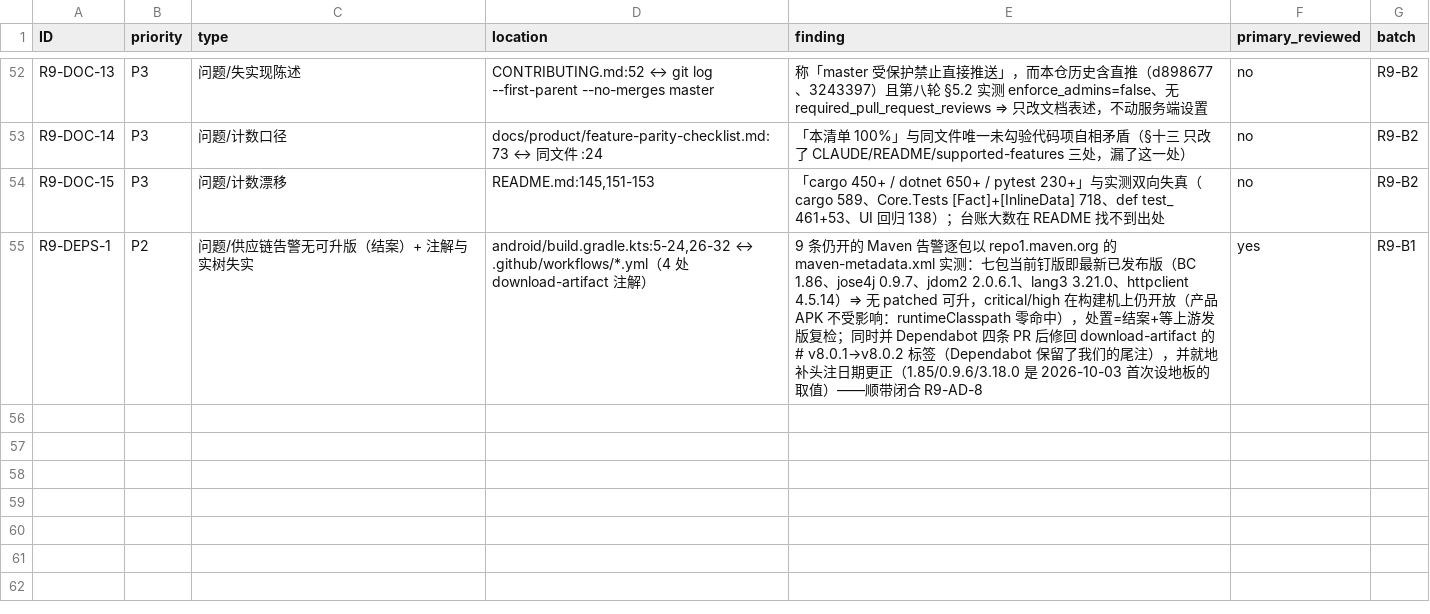
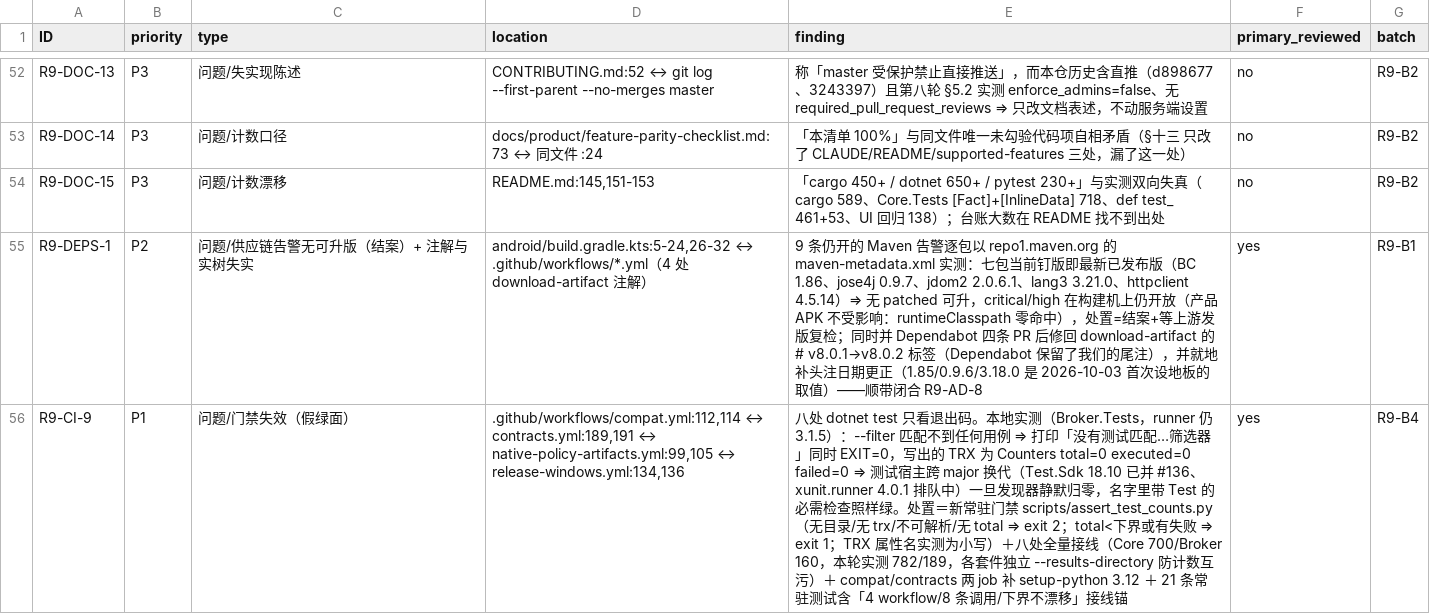
Before and after one commit to bear20252026/aegis-dual-platform, a CSV file: docs/audit/full-audit-2026-10-10-round9.csv, drawn as a sheet; only a part is shown, gaps mark what is left out; the diff names each change by its address in the sheet, - before the commit and + after, or states it on an @@ line.

Commit message:
docs(audit): 第九轮登记 R9-CI-9（P1，实测确证）+ §3.3 落地注记
零发现退 0 是本批实测而非引用：`--filter NoSuchTestAnywhere9` ⇒ EXIT=0 且
TRX `Counters total="0"`。级别从子代理的 P2 升 P1，理由是它落在必需检查与发布链
两条路上，且失效形态是「全绿但零判定」。§3.3 同时记三件实测决定的事：TRX 属性名
小写、`--results-directory` 必须显式给（否则落点随 SDK 漂）、门禁先于宿主 bump 落地
的顺序本身是判定的一部分。

```diff
--- a/docs/audit/full-audit-2026-10-10-round9.csv
+++ b/docs/audit/full-audit-2026-10-10-round9.csv
+row 56: R9-CI-9 | P1 | 问题/门禁失效（假绿面） | .github/workflows/compat.yml:112,114 ↔ contracts.yml:189,191 ↔ native-policy-artifacts.yml:99,105 ↔ release-windows.yml:134,136 | 八处 dotnet test 只看退出码。本地实测（Broker.Tests，runner 仍 3.1.5）：--filter 匹配不到任何用例 ⇒ 打印「没有测试匹配…筛选器」同时 EXIT=0，写出的 TRX 为 Counters total=0 executed=0 failed=0 ⇒ 测试宿主跨 major 换代（Test.Sdk 18.10 已并 #136、xunit.runner 4.0.1 排队中）一旦发现器静默归零，名字里带 Test 的必需检查照样绿。处置＝新常驻门禁 scripts/assert_test_counts.py（无目录/无 trx/不可解析/无 total ⇒ exit 2；total<下界或有失败 ⇒ exit 1；TRX 属性名实测为小写）＋八处全量接线（Core 700/Broker 160，本轮实测 782/189，各套件独立 --results-directory 防计数互污）＋ compat/contracts 两 job 补 setup-python 3.12 ＋ 21 条常驻测试含「4 workflow/8 条调用/下界不漂移」接线锚 | yes | R9-B4
```
Also changed, not shown: 1 other file.
